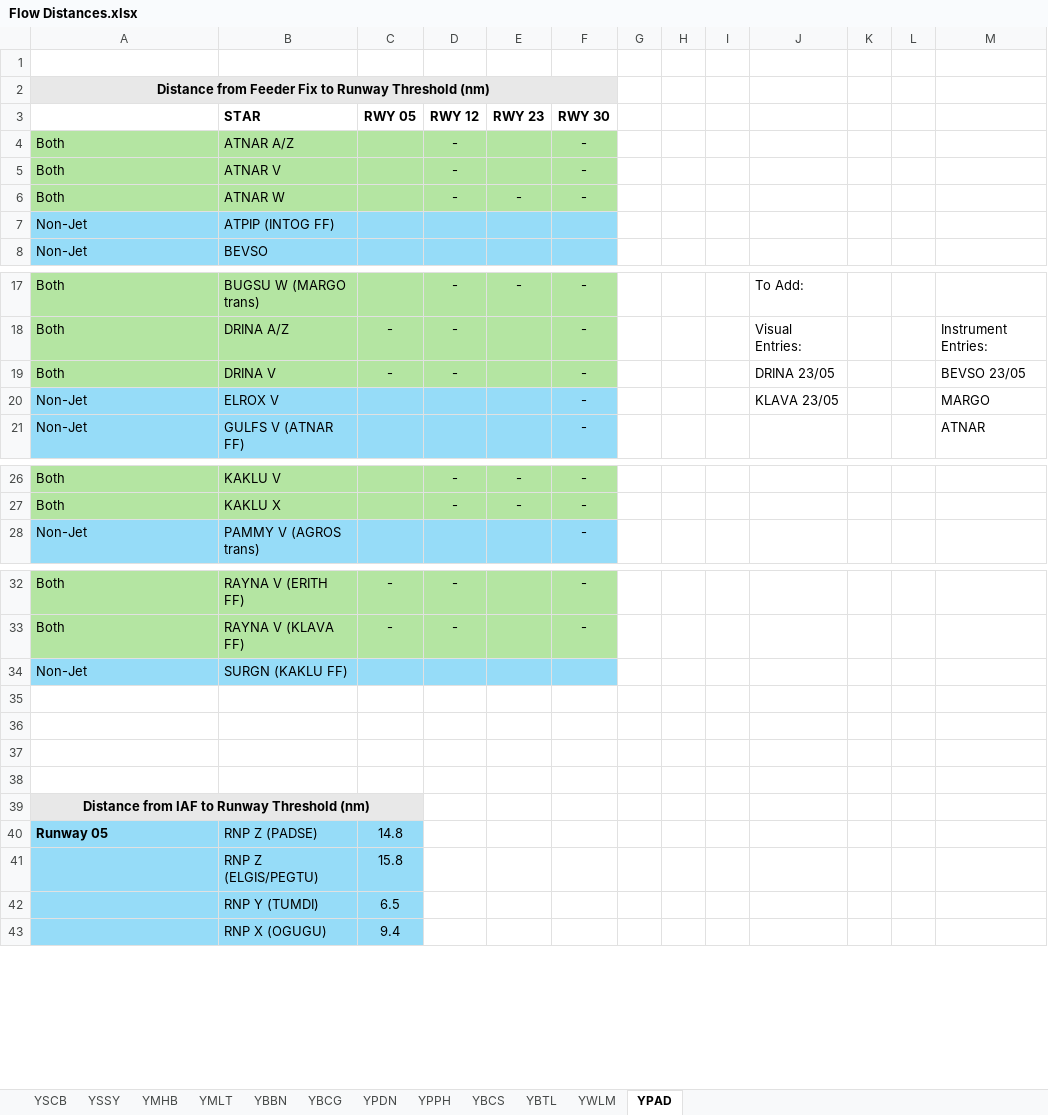
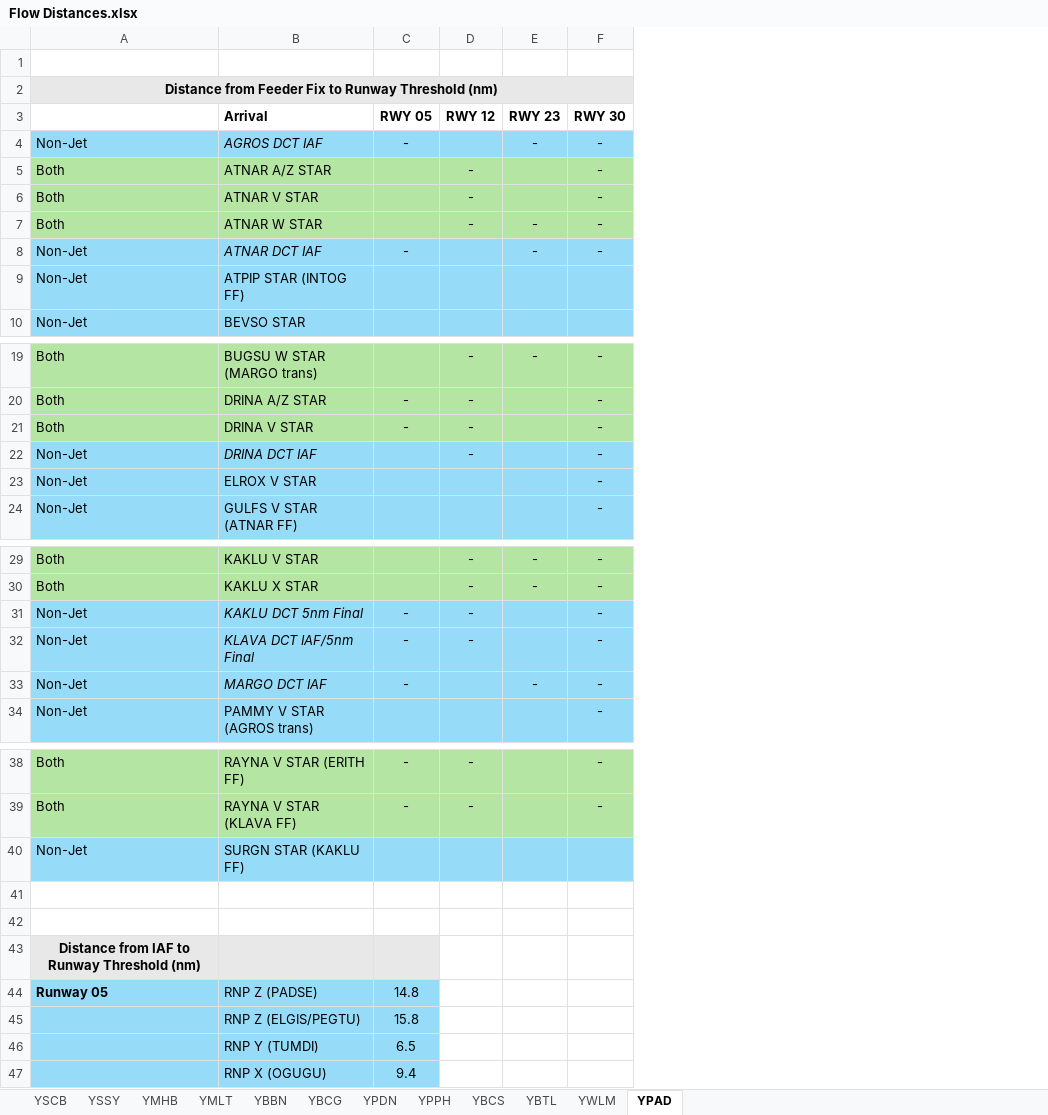
Before and after one commit to vatpac-technology/image-source-files, an Excel workbook: flow-data/Flow Distances.xlsx, sheet YPAD, drawn as a sheet; only a part is shown, gaps mark what is left out; values as stored, in another font and other column widths than the file's, no borders; removed rows and columns are numbered as before the commit, all else as after; the diff covers the shown part only; the diff names each change by its address in the sheet, - before the commit and + after, or states it on an @@ line.

Commit message:
Add YPAD Non-Jet Entries

```diff
--- a/flow-data/Flow Distances.xlsx (sheet YPAD)
+++ b/flow-data/Flow Distances.xlsx (sheet YPAD)
-column B (STAR), rows 4-8: ATNAR A/Z | ATNAR V | ATNAR W | ATPIP (INTOG FF) | BEVSO; rows 17-21: BUGSU W (MARGO trans) | DRINA A/Z | DRINA V | ELROX V | GULFS V (ATNAR FF); rows 26-28: KAKLU V | KAKLU X | PAMMY V (AGROS trans); rows 32-34: RAYNA V (ERITH FF) | RAYNA V (KLAVA FF) | SURGN (KAKLU FF); rows 40-43: RNP Z (PADSE) | RNP Z (ELGIS/PEGTU) | RNP Y (TUMDI) | RNP X (OGUGU)
+column B (Arrival), rows 5-7: ATNAR A/Z STAR | ATNAR V STAR | ATNAR W STAR; rows 9-10: ATPIP STAR (INTOG FF) | BEVSO STAR; rows 19-21: BUGSU W STAR (MARGO trans) | DRINA A/Z STAR | DRINA V STAR; rows 23-24: ELROX V STAR | GULFS V STAR (ATNAR FF); rows 29-30: KAKLU V STAR | KAKLU X STAR; row 34: PAMMY V STAR (AGROS trans); rows 38-47: RAYNA V STAR (ERITH FF) | RAYNA V STAR (KLAVA FF) | SURGN STAR (KAKLU FF) |  |  |  | RNP Z (PADSE) | RNP Z (ELGIS/PEGTU) | RNP Y (TUMDI) | RNP X (OGUGU)
-column G, empty
-column H, empty
-column I, empty
-column J, rows 17-20: To Add: | Visual Entries: | DRINA 23/05 | KLAVA 23/05
-column K, empty
-column L, empty
-column M, rows 18-21: Instrument Entries: | BEVSO 23/05 | MARGO | ATNAR
+row 4: Non-Jet | AGROS DCT IAF | - |  | - | -
+row 8: Non-Jet | ATNAR DCT IAF | - |  | - | -
+row 22: Non-Jet | DRINA DCT IAF |  | - |  | -
+row 31: Non-Jet | KAKLU DCT 5nm Final | - | - |  | -
+row 32: Non-Jet | KLAVA DCT IAF/5nm Final | - | - |  | -
+row 33: Non-Jet | MARGO DCT IAF | - |  | - | -
-row 35: (empty)
-row 36: (empty)
-A39:C39 merged
```
Also changed, not shown: 1 edited cell elsewhere in this sheet.
